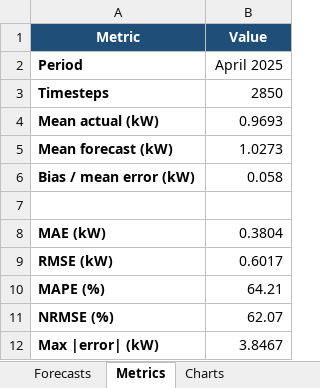
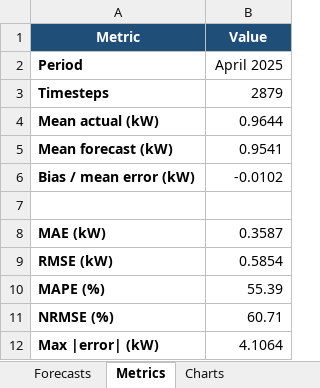
Before and after one commit to omaryasser3/Sol-Ship-AI-Hackathon, an Excel workbook: submission_forecast/forecast_april_2025.xlsx, sheet Metrics, drawn as a sheet; values as stored, in another font and other column widths than the file's, no borders; the diff names each change by its address in the sheet, - before the commit and + after, or states it on an @@ line.

```diff
--- a/submission_forecast/forecast_april_2025.xlsx (sheet Metrics)
+++ b/submission_forecast/forecast_april_2025.xlsx (sheet Metrics)
-B3 (Value): 2850
+B3 (Value): 2879
-B4 (Value): 0.9693
+B4 (Value): 0.9644
-B5 (Value): 1.0273
+B5 (Value): 0.9541
-B6 (Value): 0.058
+B6 (Value): -0.0102
-B8 (Value): 0.3804
+B8 (Value): 0.3587
-B9 (Value): 0.6017
+B9 (Value): 0.5854
-B10 (Value): 64.21
+B10 (Value): 55.39
-B11 (Value): 62.07
+B11 (Value): 60.71
-B12 (Value): 3.8467
+B12 (Value): 4.1064
```
Also changed, not shown: sheet Forecasts, charts or pictures, submission_forecast/forecast_september_2025.xlsx, 21 other files.
